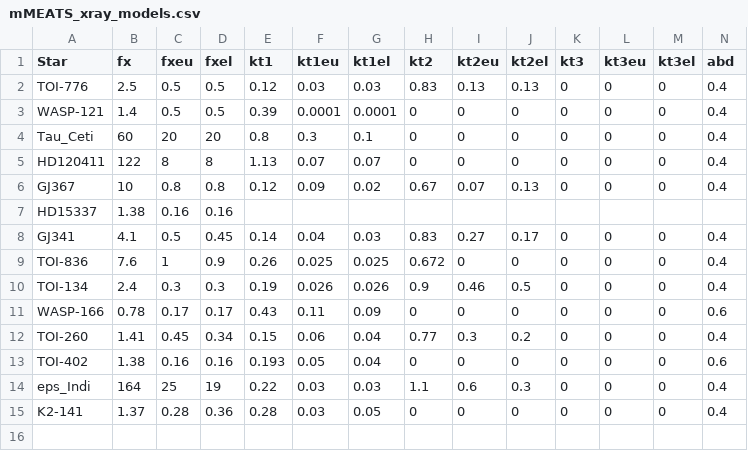
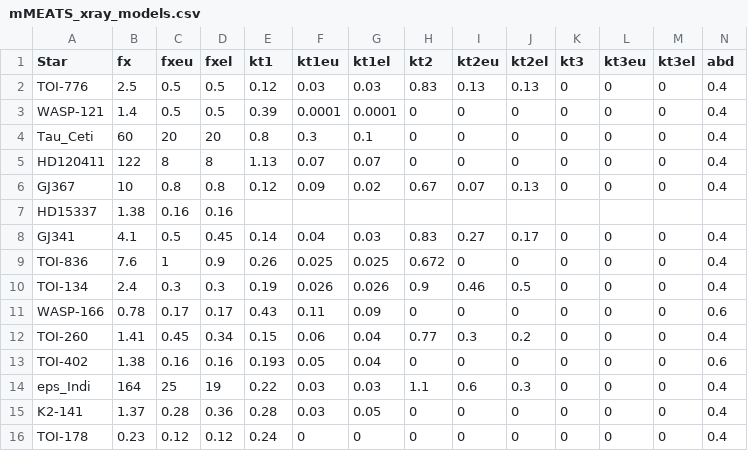
Before and after one commit to davidjwilson/JWST-UV-SEDs, a CSV file: x-ray/mMEATS_xray_models.csv, drawn as a sheet; only a part is shown; rows hold the shown columns only; the diff names each change by its address in the sheet, - before the commit and + after, or states it on an @@ line.

```diff
--- a/x-ray/mMEATS_xray_models.csv
+++ b/x-ray/mMEATS_xray_models.csv
+row 16: TOI-178 | 0.23 | 0.12 | 0.12 | 0.24 | 0 | 0 | 0 | 0 | 0 | 0 | 0 | 0 | 0.4
```
Also changed, not shown: 14 other files.
